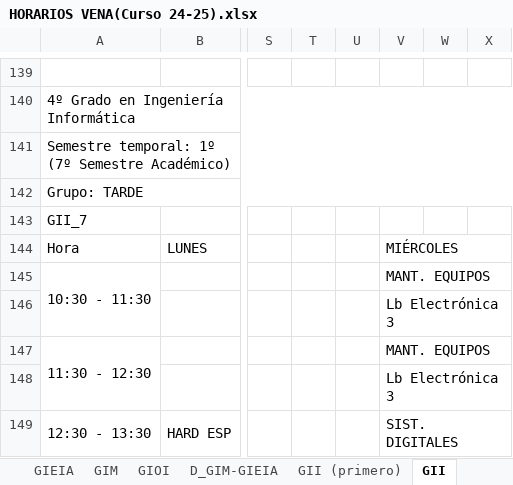
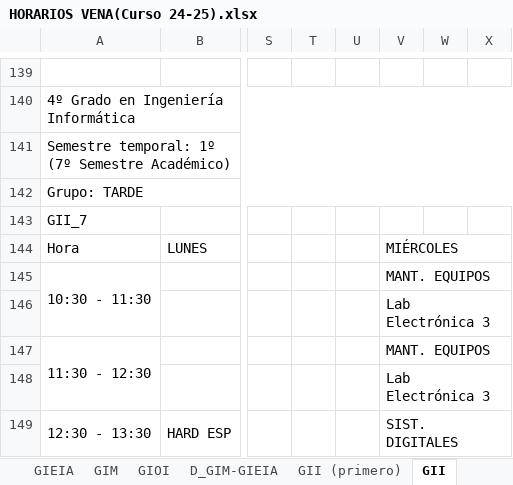
Before and after one commit to rebecacuestaestepar/Trabajo-Fin-de-Grado-2025-2026, an Excel workbook: prototipos/HORARIOS VENA(Curso 24-25).xlsx, sheet GII, drawn as a sheet; only a part is shown, gaps mark what is left out; values as stored, in another font and other column widths than the file's, no cell formats; the diff covers the shown part only; the diff names each change by its address in the sheet, - before the commit and + after, or states it on an @@ line.

Commit message:
Modificar colores grupo práctico 2 hoja de GII, y modificar los valores de las clases de los laboratios a la nueva notación

```diff
--- a/prototipos/HORARIOS VENA(Curso 24-25).xlsx (sheet GII)
+++ b/prototipos/HORARIOS VENA(Curso 24-25).xlsx (sheet GII)
-V146: Lb Electrónica 3
+V146: Lab Electrónica 3
-V148: Lb Electrónica 3
+V148: Lab Electrónica 3
```
Also changed, not shown: 17 edited cells elsewhere in this sheet, sheet GIM, sheet D_GIM-GIEIA, sheet GIEIA, sheet GIOI, cell formats.
